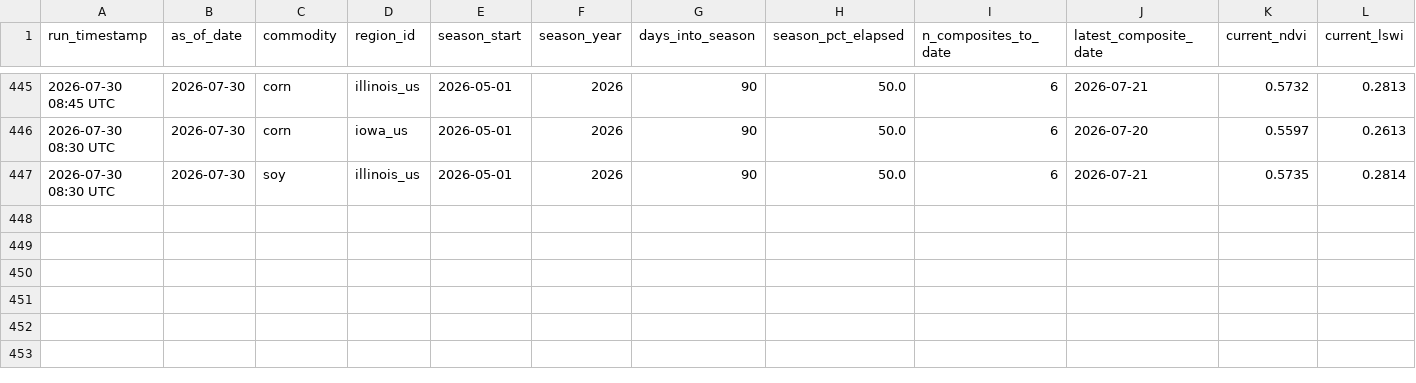
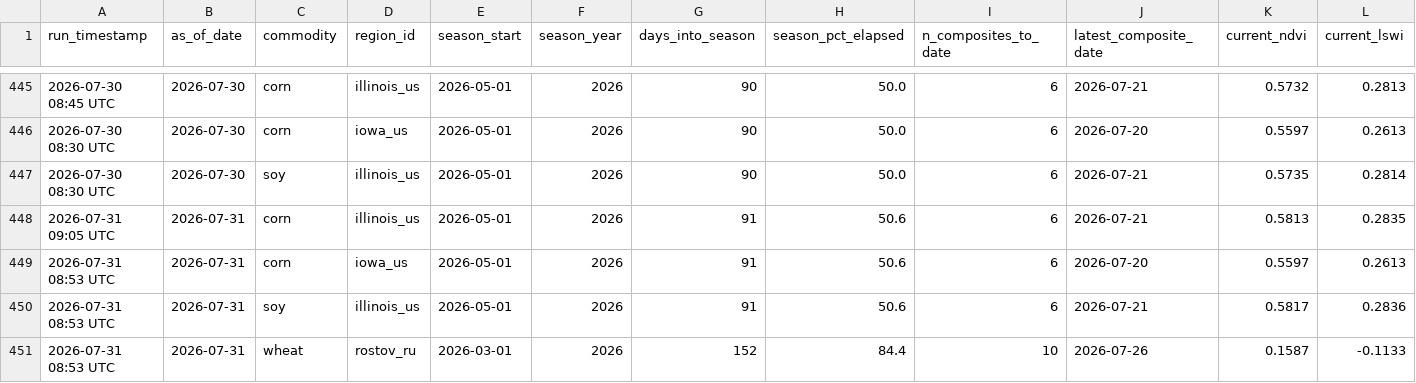
Before and after one commit to rmkenv/quantag, a CSV file: quantagri_live/quantagri_live_results.csv, drawn as a sheet; only a part is shown, gaps mark what is left out; rows hold the shown columns only; the diff names each change by its address in the sheet, - before the commit and + after, or states it on an @@ line.

```diff
--- a/quantagri_live/quantagri_live_results.csv
+++ b/quantagri_live/quantagri_live_results.csv
+row 448: 2026-07-31 09:05 UTC | 2026-07-31 | corn | illinois_us | 2026-05-01 | 2026 | 91 | 50.6 | 6 | 2026-07-21 | 0.5813 | 0.2835
+row 449: 2026-07-31 08:53 UTC | 2026-07-31 | corn | iowa_us | 2026-05-01 | 2026 | 91 | 50.6 | 6 | 2026-07-20 | 0.5597 | 0.2613
+row 450: 2026-07-31 08:53 UTC | 2026-07-31 | soy | illinois_us | 2026-05-01 | 2026 | 91 | 50.6 | 6 | 2026-07-21 | 0.5817 | 0.2836
+row 451: 2026-07-31 08:53 UTC | 2026-07-31 | wheat | rostov_ru | 2026-03-01 | 2026 | 152 | 84.4 | 10 | 2026-07-26 | 0.1587 | -0.1133
```
Also changed, not shown: quantagri_live/quantagri_live_alerts.csv, quantagri_live/quantagri_signal_scorecard.csv.
